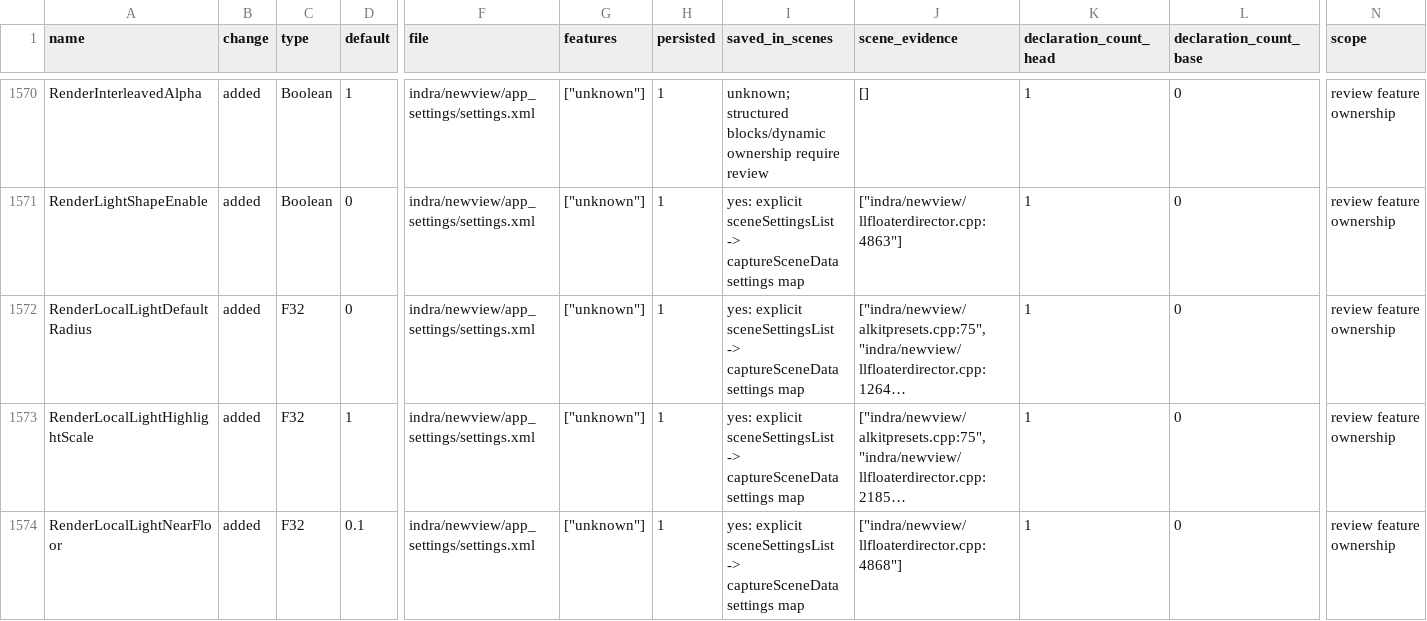
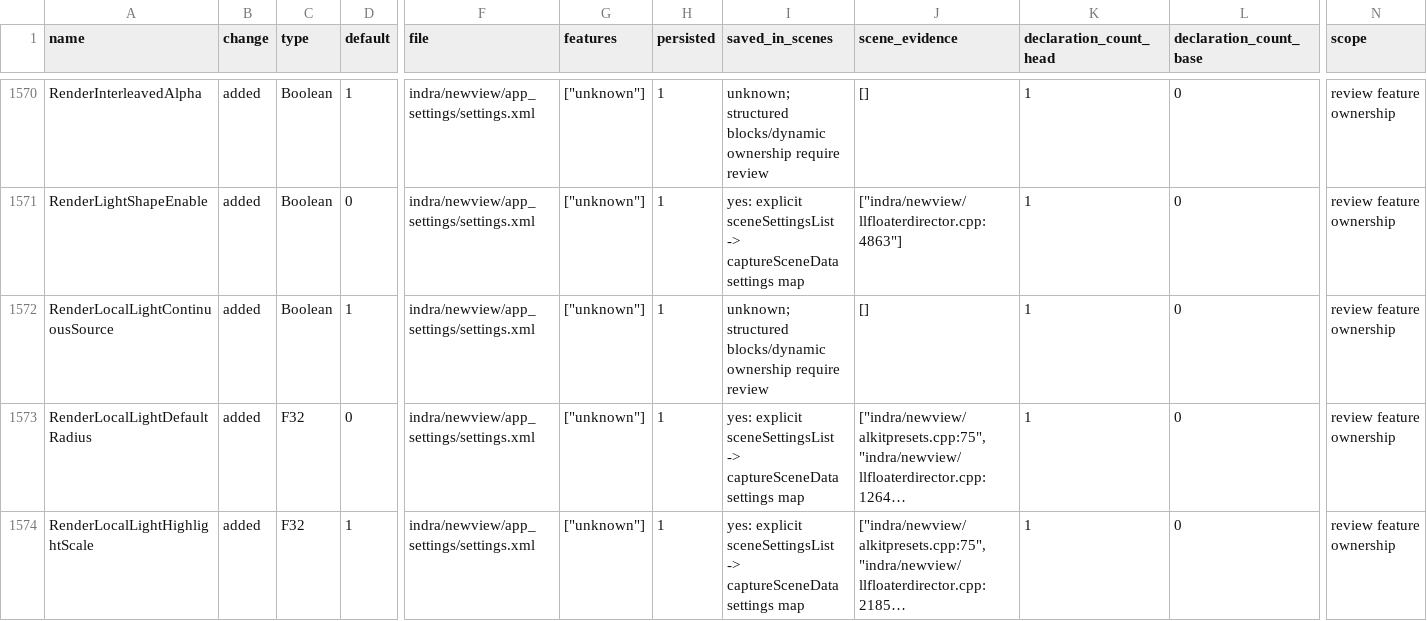
Before and after one commit to bwlupus-ctrl/Alchemy-Machinima, a CSV file: doc/director_suitcase/settings.csv, drawn as a sheet; only a part is shown, gaps mark what is left out; the shorter side is filled out with more unchanged rows; long unchanged cells end in …; rows hold the shown columns only; the diff names each change by its address in the sheet, - before the commit and + after, or states it on an @@ line.

```diff
--- a/doc/director_suitcase/settings.csv
+++ b/doc/director_suitcase/settings.csv
+row 1572: RenderLocalLightContinuousSource | added | Boolean | 1 | indra/newview/app_settings/settings.xml | ["unknown"] | 1 | unknown; structured blocks/dynamic ownership require review | [] | 1 | 0 | review feature ownership
```
Also changed, not shown: doc/director_suitcase/inventory.csv, 27 other files.
